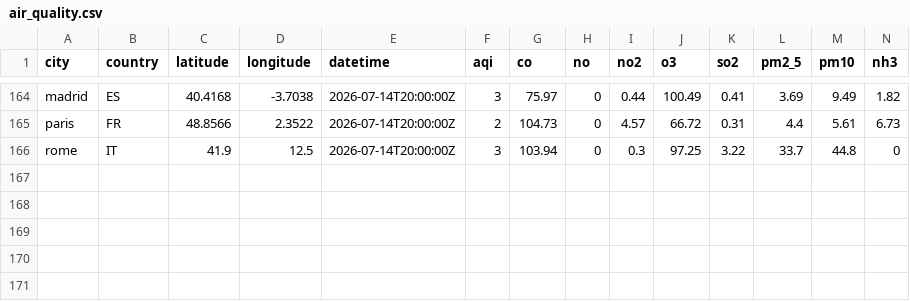
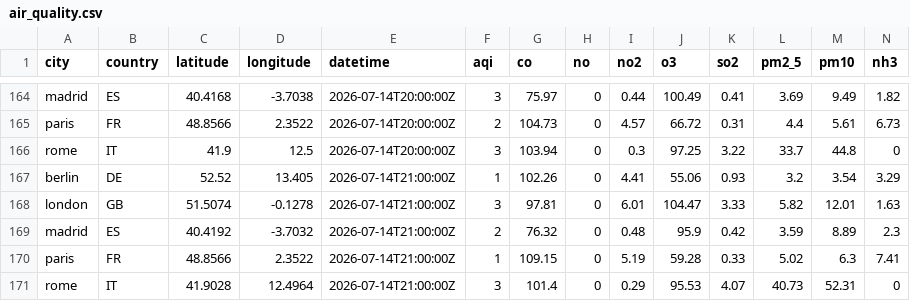
Before and after one commit to anthonyRanivoarison/weather-pipeline, a CSV file: data/clean/air_quality.csv, drawn as a sheet; only a part is shown, gaps mark what is left out; the diff names each change by its address in the sheet, - before the commit and + after, or states it on an @@ line.

```diff
--- a/data/clean/air_quality.csv
+++ b/data/clean/air_quality.csv
+row 167: berlin | DE | 52.52 | 13.405 | 2026-07-14T21:00:00Z | 1 | 102.26 | 0 | 4.41 | 55.06 | 0.93 | 3.2 | 3.54 | 3.29
+row 168: london | GB | 51.5074 | -0.1278 | 2026-07-14T21:00:00Z | 3 | 97.81 | 0 | 6.01 | 104.47 | 3.33 | 5.82 | 12.01 | 1.63
+row 169: madrid | ES | 40.4192 | -3.7032 | 2026-07-14T21:00:00Z | 2 | 76.32 | 0 | 0.48 | 95.9 | 0.42 | 3.59 | 8.89 | 2.3
+row 170: paris | FR | 48.8566 | 2.3522 | 2026-07-14T21:00:00Z | 1 | 109.15 | 0 | 5.19 | 59.28 | 0.33 | 5.02 | 6.3 | 7.41
+row 171: rome | IT | 41.9028 | 12.4964 | 2026-07-14T21:00:00Z | 3 | 101.4 | 0 | 0.29 | 95.53 | 4.07 | 40.73 | 52.31 | 0
```
Also changed, not shown: 5 other files.
